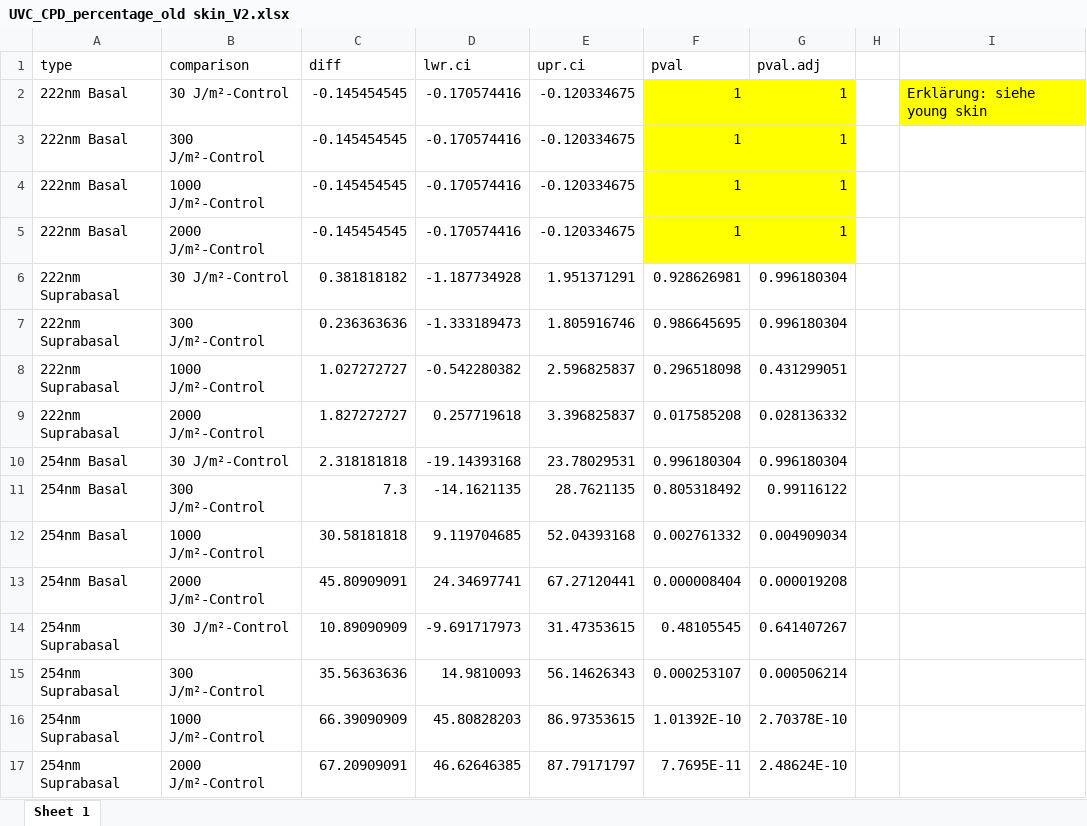
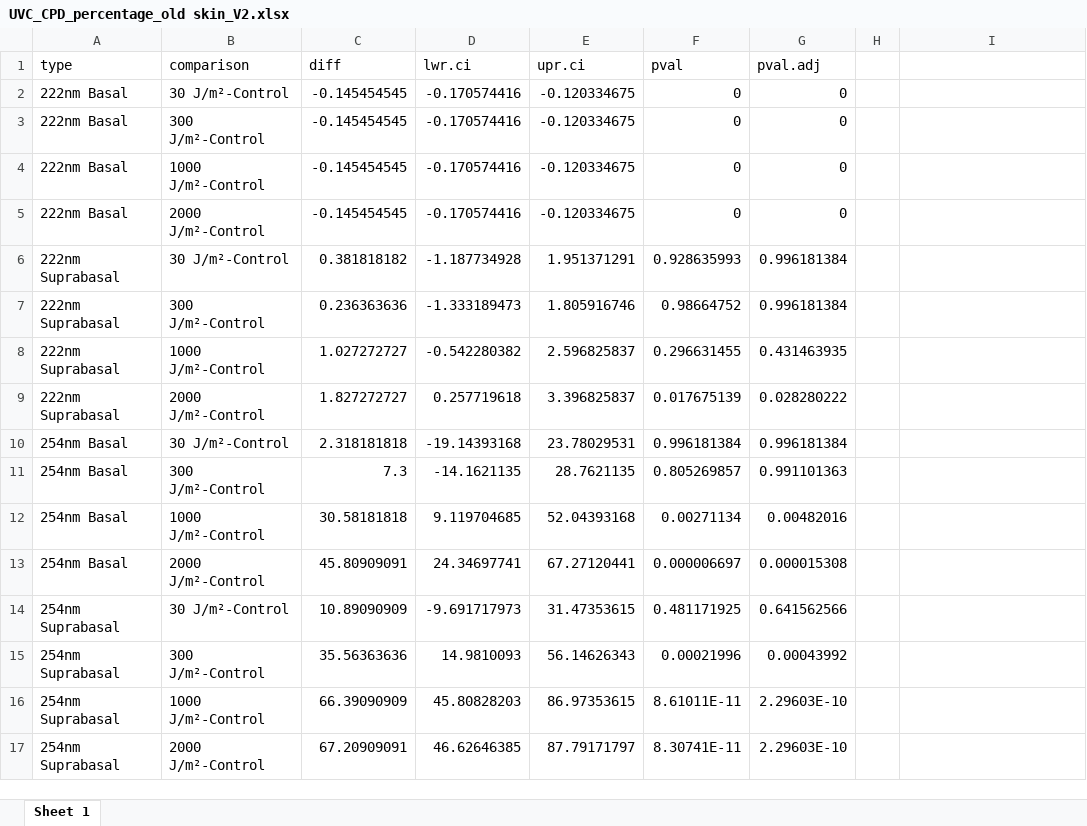
Before and after one commit to MBender1992/BFS_UVC, an Excel workbook: Results/UVC_CPD_percentage_old skin_V2.xlsx, sheet Sheet 1, drawn as a sheet; values as stored, in another font and other column widths than the file's, no borders; the diff names each change by its address in the sheet, - before the commit and + after, or states it on an @@ line.

```diff
--- a/Results/UVC_CPD_percentage_old skin_V2.xlsx (sheet Sheet 1)
+++ b/Results/UVC_CPD_percentage_old skin_V2.xlsx (sheet Sheet 1)
-F2:F5 (pval): 1
+F2:F5 (pval): 0
-F2:G5 fill: #FFFF00
+F2:G5 fill: none
-G2:G5 (pval.adj): 1
+G2:G5 (pval.adj): 0
-I2: Erklärung: siehe young skin
+I2: (empty)
-I2 fill: #FFFF00
+I2 fill: none
-F6 (pval): 0.928626981
+F6 (pval): 0.928635993
-G6:G7 (pval.adj): 0.996180304
+G6:G7 (pval.adj): 0.996181384
-F7 (pval): 0.986645695
+F7 (pval): 0.98664752
-F8 (pval): 0.296518098
+F8 (pval): 0.296631455
-G8 (pval.adj): 0.431299051
+G8 (pval.adj): 0.431463935
-F9 (pval): 0.017585208
+F9 (pval): 0.017675139
-G9 (pval.adj): 0.028136332
+G9 (pval.adj): 0.028280222
-F10 (pval): 0.996180304
+F10 (pval): 0.996181384
-G10 (pval.adj): 0.996180304
+G10 (pval.adj): 0.996181384
-F11 (pval): 0.805318492
+F11 (pval): 0.805269857
-G11 (pval.adj): 0.99116122
+G11 (pval.adj): 0.991101363
-F12 (pval): 0.002761332
+F12 (pval): 0.00271134
-G12 (pval.adj): 0.004909034
+G12 (pval.adj): 0.00482016
-F13 (pval): 0.000008404
+F13 (pval): 0.000006697
-G13 (pval.adj): 0.000019208
+G13 (pval.adj): 0.000015308
-F14 (pval): 0.48105545
+F14 (pval): 0.481171925
-G14 (pval.adj): 0.641407267
+G14 (pval.adj): 0.641562566
-F15 (pval): 0.000253107
+F15 (pval): 0.00021996
-G15 (pval.adj): 0.000506214
+G15 (pval.adj): 0.00043992
-F16 (pval): 1.01392E-10
+F16 (pval): 8.61011E-11
-G16 (pval.adj): 2.70378E-10
+G16 (pval.adj): 2.29603E-10
-F17 (pval): 7.7695E-11
+F17 (pval): 8.30741E-11
-G17 (pval.adj): 2.48624E-10
+G17 (pval.adj): 2.29603E-10
```
Also changed, not shown: Results/UVC_mean_fluorescence_pvals_old skin_V2.xlsx, Results/UVC_mean_fluorescence_pvals_young skin_V1.xlsx, 23 other files.
